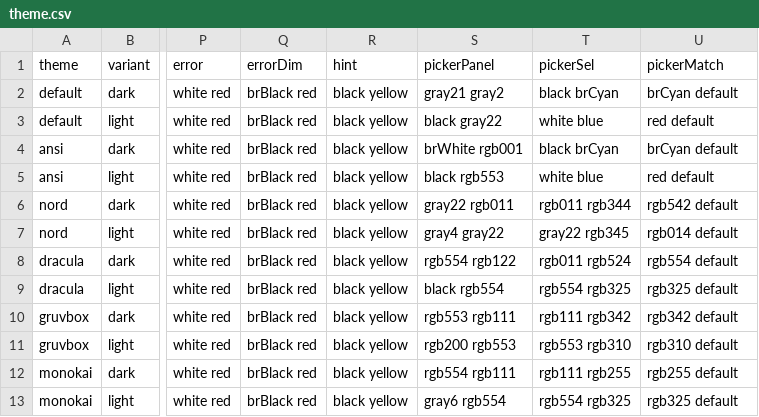
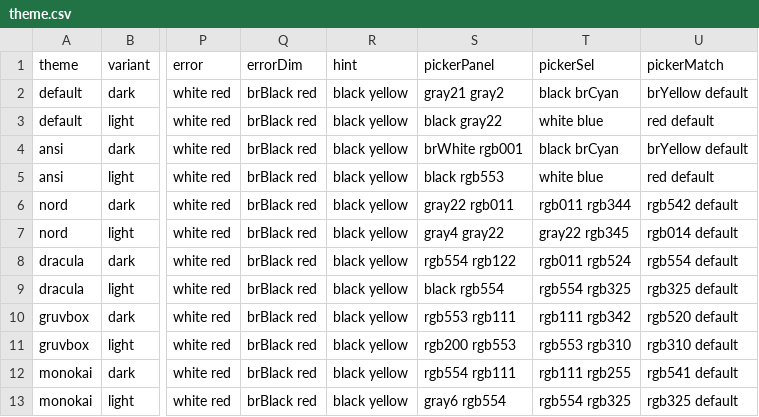
Before and after one commit to co-dh/tv-hask, a CSV file: theme.csv, drawn as a sheet; only a part is shown, gaps mark what is left out; the diff names each change by its address in the sheet, - before the commit and + after, or states it on an @@ line.

```diff
--- a/theme.csv
+++ b/theme.csv
-U2 (pickerMatch): brCyan default
+U2 (pickerMatch): brYellow default
-U4 (pickerMatch): brCyan default
+U4 (pickerMatch): brYellow default
-U10 (pickerMatch): rgb342 default
+U10 (pickerMatch): rgb520 default
-U12 (pickerMatch): rgb255 default
+U12 (pickerMatch): rgb541 default
```
Also changed, not shown: 2 other files.
